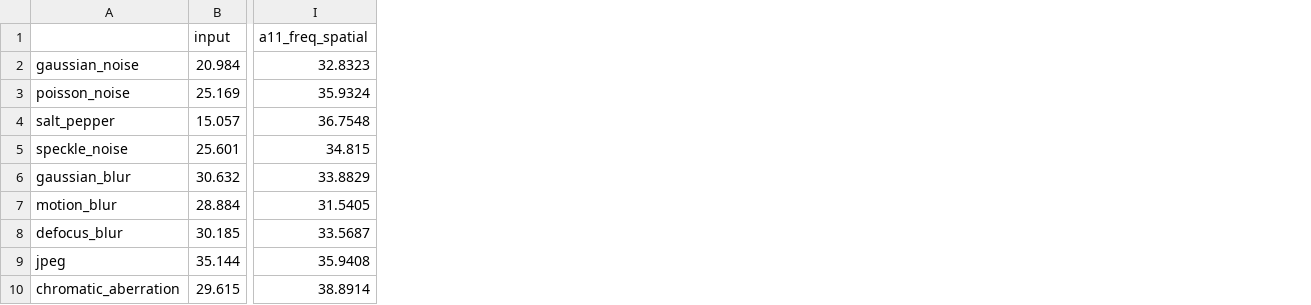
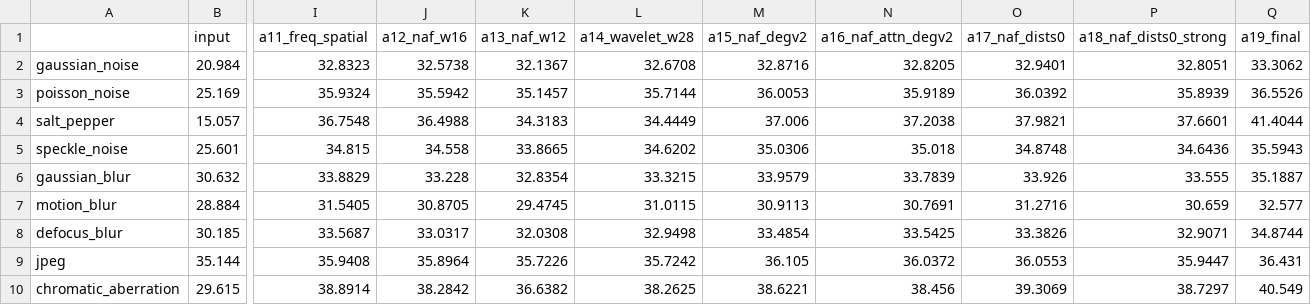
Before and after one commit to Sagnik120/generative-image-denoising, a CSV file: results/comparison/comparison_by_case.csv, drawn as a sheet; only a part is shown, gaps mark what is left out; the diff names each change by its address in the sheet, - before the commit and + after, or states it on an @@ line.

Commit message:
feat(results): add final winning model (a19_final) benchmark evaluation and comparison artifacts

```diff
--- a/results/comparison/comparison_by_case.csv
+++ b/results/comparison/comparison_by_case.csv
+column J (a12_naf_w16), rows 2-10: 32.5738 | 35.5942 | 36.4988 | 34.558 | 33.228 | 30.8705 | 33.0317 | 35.8964 | 38.2842
+column K (a13_naf_w12), rows 2-10: 32.1367 | 35.1457 | 34.3183 | 33.8665 | 32.8354 | 29.4745 | 32.0308 | 35.7226 | 36.6382
+column L (a14_wavelet_w28), rows 2-10: 32.6708 | 35.7144 | 34.4449 | 34.6202 | 33.3215 | 31.0115 | 32.9498 | 35.7242 | 38.2625
+column M (a15_naf_degv2), rows 2-10: 32.8716 | 36.0053 | 37.006 | 35.0306 | 33.9579 | 30.9113 | 33.4854 | 36.105 | 38.6221
+column N (a16_naf_attn_degv2), rows 2-10: 32.8205 | 35.9189 | 37.2038 | 35.018 | 33.7839 | 30.7691 | 33.5425 | 36.0372 | 38.456
+column O (a17_naf_dists0), rows 2-10: 32.9401 | 36.0392 | 37.9821 | 34.8748 | 33.926 | 31.2716 | 33.3826 | 36.0553 | 39.3069
+column P (a18_naf_dists0_strong), rows 2-10: 32.8051 | 35.8939 | 37.6601 | 34.6436 | 33.555 | 30.659 | 32.9071 | 35.9447 | 38.7297
+column Q (a19_final), rows 2-10: 33.3062 | 36.5526 | 41.4044 | 35.5943 | 35.1887 | 32.577 | 34.8744 | 36.431 | 40.549
```
Also changed, not shown: results/comparison/comparison_by_group.csv, results/comparison/comparison_ranking.csv, 7 other files.
